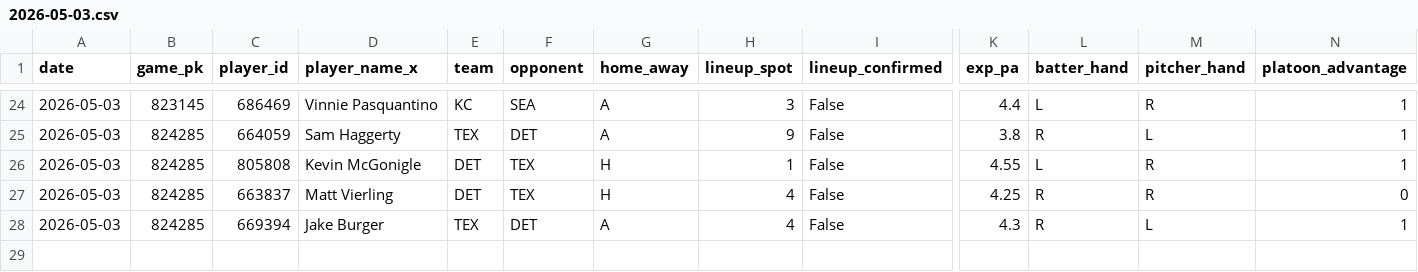
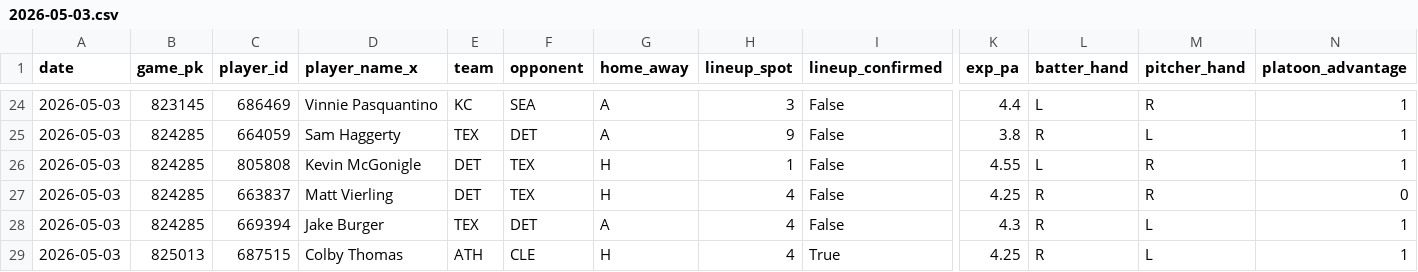
Before and after one commit to imackenzieai1/mlb-hit, a CSV file: data/output/dropped/2026-05-03.csv, drawn as a sheet; only a part is shown, gaps mark what is left out; rows hold the shown columns only; the diff names each change by its address in the sheet, - before the commit and + after, or states it on an @@ line.

```diff
--- a/data/output/dropped/2026-05-03.csv
+++ b/data/output/dropped/2026-05-03.csv
+row 29: 2026-05-03 | 825013 | 687515 | Colby Thomas | ATH | CLE | H | 4 | True | 4.25 | R | L | 1
```
Also changed, not shown: data/output/recommendations/2026-05-03_filter_e.csv, docs/dropped/2026-05-03.csv, 2 other files.
